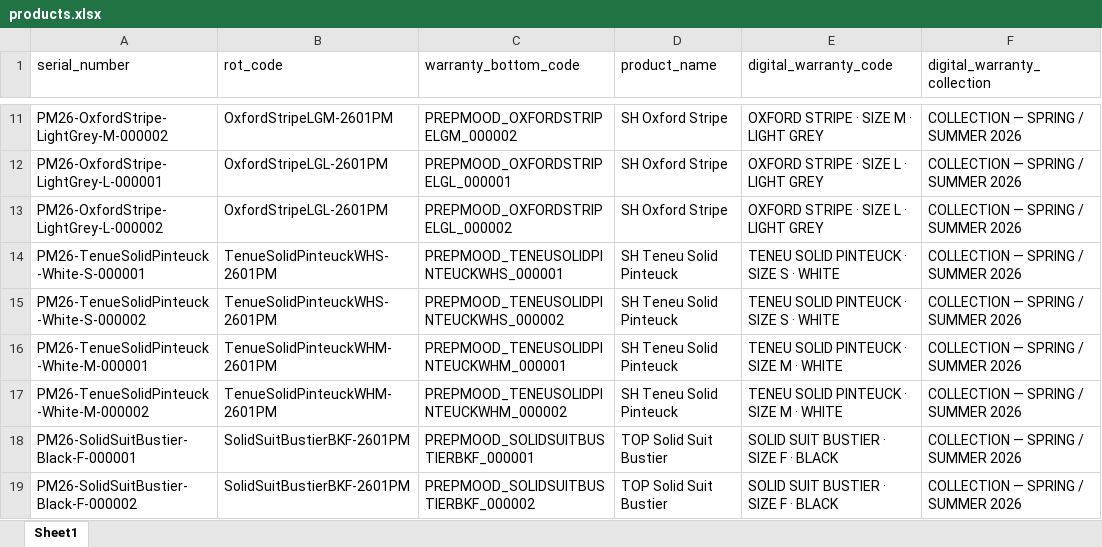
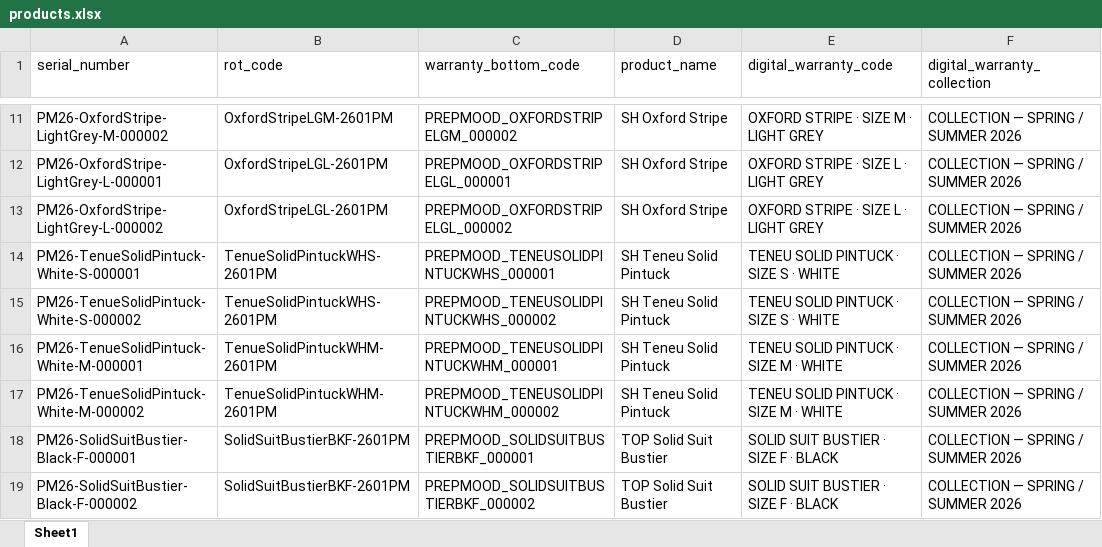
Before and after one commit to minmi199942-oss/prepmood-front, an Excel workbook: products.xlsx, sheet Sheet1, drawn as a sheet; only a part is shown, gaps mark what is left out; values as stored, in another font and other column widths than the file's, no borders; the diff names each change by its address in the sheet, - before the commit and + after, or states it on an @@ line.

```diff
--- a/products.xlsx (sheet Sheet1)
+++ b/products.xlsx (sheet Sheet1)
-A14 (serial_number): PM26-TenueSolidPinteuck-White-S-000001
+A14 (serial_number): PM26-TenueSolidPintuck-White-S-000001
-B14:B15 (rot_code): TenueSolidPinteuckWHS-2601PM
+B14:B15 (rot_code): TenueSolidPintuckWHS-2601PM
-C14 (warranty_bottom_code): PREPMOOD_TENEUSOLIDPINTEUCKWHS_000001
+C14 (warranty_bottom_code): PREPMOOD_TENEUSOLIDPINTUCKWHS_000001
-D14:D17 (product_name): SH Teneu Solid Pinteuck
+D14:D17 (product_name): SH Teneu Solid Pintuck
-E14:E15 (digital_warranty_code): TENEU SOLID PINTEUCK · SIZE S · WHITE
+E14:E15 (digital_warranty_code): TENEU SOLID PINTUCK · SIZE S · WHITE
-A15 (serial_number): PM26-TenueSolidPinteuck-White-S-000002
+A15 (serial_number): PM26-TenueSolidPintuck-White-S-000002
-C15 (warranty_bottom_code): PREPMOOD_TENEUSOLIDPINTEUCKWHS_000002
+C15 (warranty_bottom_code): PREPMOOD_TENEUSOLIDPINTUCKWHS_000002
-A16 (serial_number): PM26-TenueSolidPinteuck-White-M-000001
+A16 (serial_number): PM26-TenueSolidPintuck-White-M-000001
-B16:B17 (rot_code): TenueSolidPinteuckWHM-2601PM
+B16:B17 (rot_code): TenueSolidPintuckWHM-2601PM
-C16 (warranty_bottom_code): PREPMOOD_TENEUSOLIDPINTEUCKWHM_000001
+C16 (warranty_bottom_code): PREPMOOD_TENEUSOLIDPINTUCKWHM_000001
-E16:E17 (digital_warranty_code): TENEU SOLID PINTEUCK · SIZE M · WHITE
+E16:E17 (digital_warranty_code): TENEU SOLID PINTUCK · SIZE M · WHITE
-A17 (serial_number): PM26-TenueSolidPinteuck-White-M-000002
+A17 (serial_number): PM26-TenueSolidPintuck-White-M-000002
-C17 (warranty_bottom_code): PREPMOOD_TENEUSOLIDPINTEUCKWHM_000002
+C17 (warranty_bottom_code): PREPMOOD_TENEUSOLIDPINTUCKWHM_000002
```
Also changed, not shown: 49 other files.
